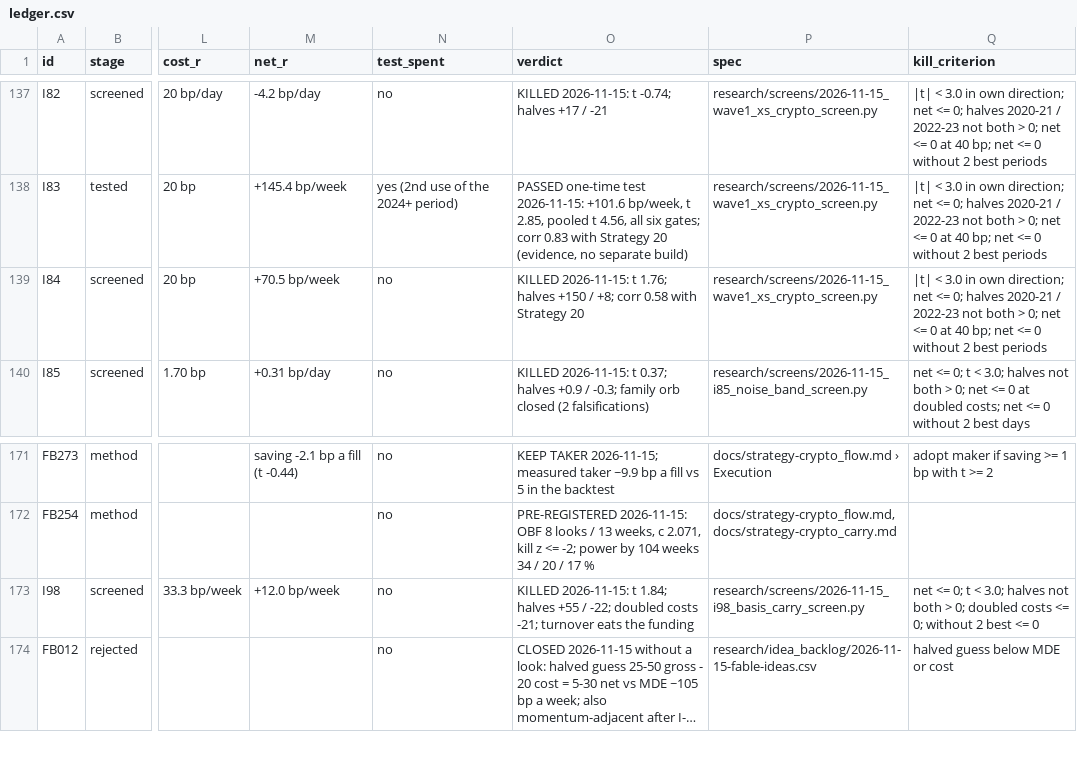
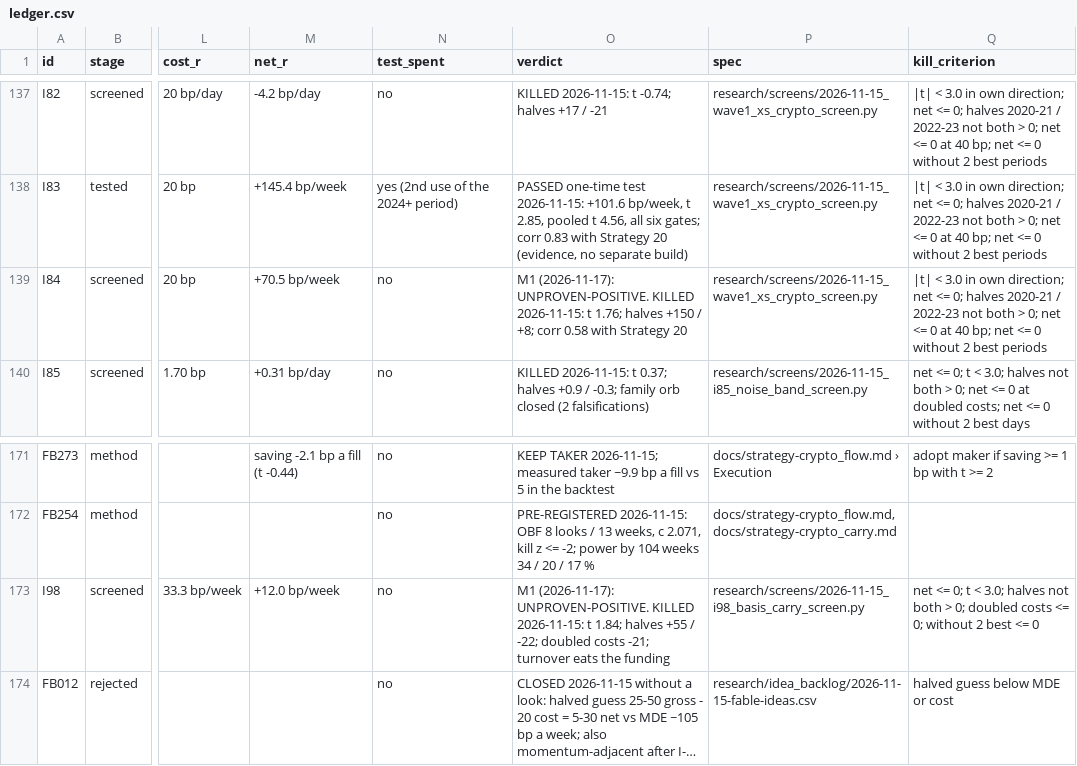
Before and after one commit to hslu-jwn/claude-backtester_V2, a CSV file: research/ledger.csv, drawn as a sheet; only a part is shown, gaps mark what is left out; long unchanged cells end in …; the diff covers the shown part only; the diff names each change by its address in the sheet, - before the commit and + after, or states it on an @@ line.

```diff
--- a/research/ledger.csv
+++ b/research/ledger.csv
-O139 (verdict): KILLED 2026-11-15:…
+O139 (verdict): M1 (2026-11-17): UNPROVEN-POSITIVE. KILLED 2026-11-15:…
-O173 (verdict): KILLED 2026-11-15:…
+O173 (verdict): M1 (2026-11-17): UNPROVEN-POSITIVE. KILLED 2026-11-15:…
```
Also changed, not shown: 1 added row and 5 edited cells elsewhere in this file, 4 other files.
